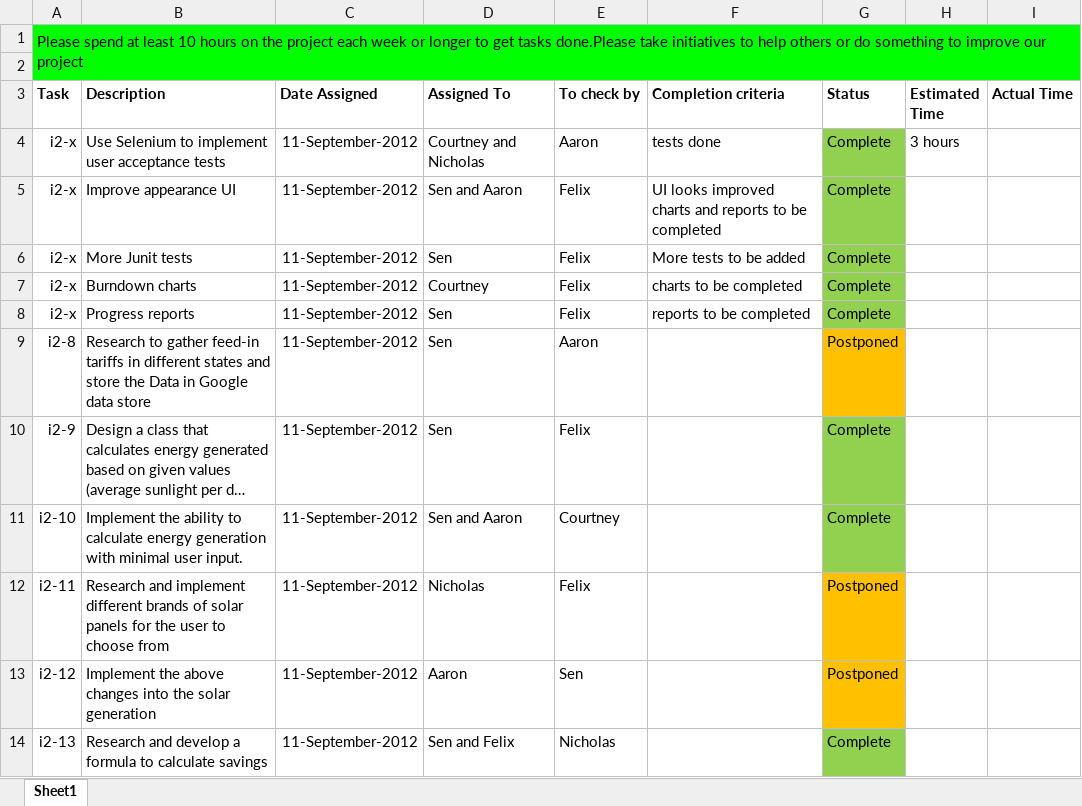
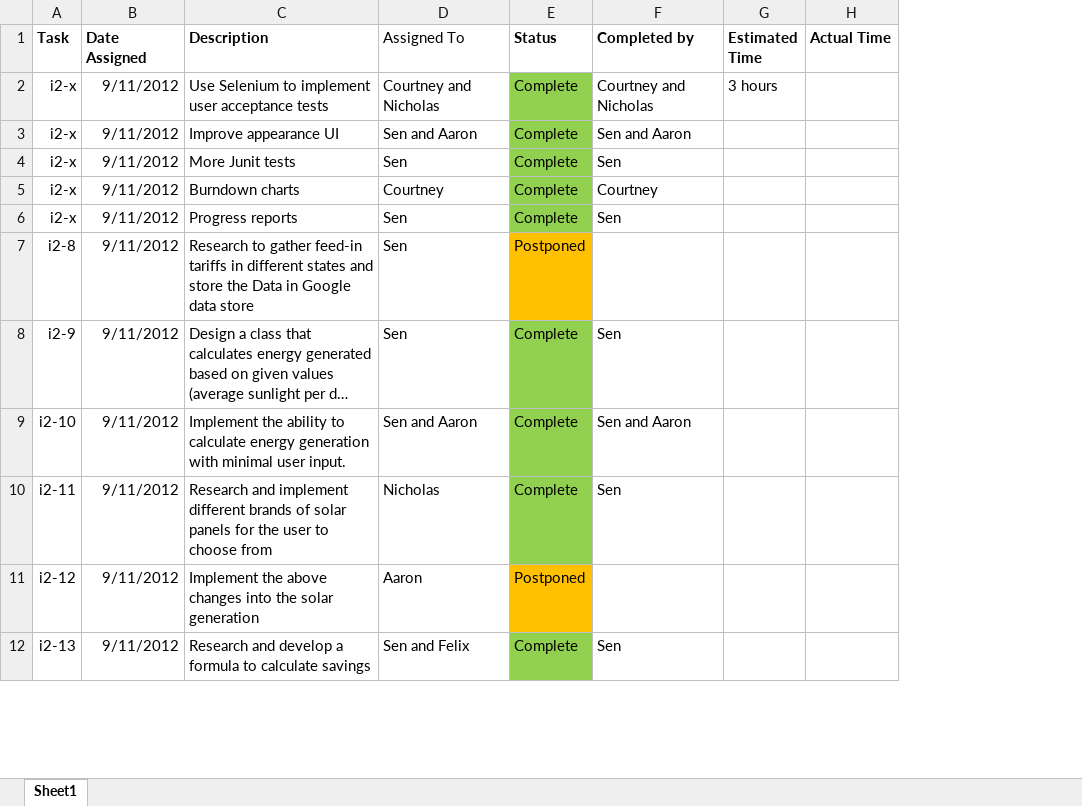
Before and after one commit to blackoutinn372/BlackoutSolarCalculator, an Excel workbook: com.blackout.solarpanelcalculator/docs/Task Allocation Chart.xlsx, sheet Sheet1, drawn as a sheet; only a part is shown; long unchanged cells end in …; values as stored, in another font and other column widths than the file's, no borders; removed rows and columns are numbered as before the commit, all else as after; ↵ is a line break in a cell; the diff covers the shown part only; the diff names each change by its address in the sheet, - before the commit and + after, or states it on an @@ line.

Commit message:
updated task allocation file

```diff
--- a/com.blackout.solarpanelcalculator/docs/Task Allocation Chart.xlsx (sheet Sheet1)
+++ b/com.blackout.solarpanelcalculator/docs/Task Allocation Chart.xlsx (sheet Sheet1)
+column B (Date Assigned), rows 2-12: all 9/11/2012
-column C (Date Assigned), rows 4-14: all 11-September-2012
-column E (To check by), rows 4-14: Aaron | Felix | Felix | Felix | Felix | Aaron | Felix | Courtney | Felix | Sen | Nicholas
-column F (Completion criteria), rows 4-8: tests done | UI looks improved ↵ charts and reports to be completed | More tests to be added | charts to be completed | reports to be completed
+column F (Completed by), rows 2-12: Courtney and Nicholas | Sen and Aaron | Sen | Courtney | Sen |  | Sen | Sen and Aaron | Sen |  | Sen
-row 1: Please spend at least 10 hours on the project each week or longer to get tasks done.Please take initiatives to help others or do something to improve our project
-row 2: (empty)
-D1 bold: on
+D1 bold: off
-E10 (Status): Postponed
+E10 (Status): Complete
-E10 fill: #FFC000
+E10 fill: #92D050
```
Also changed, not shown: 21 added rows, 4 removed rows, 14 edited cells and cell formats elsewhere in this sheet.
